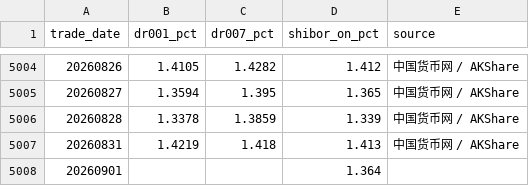
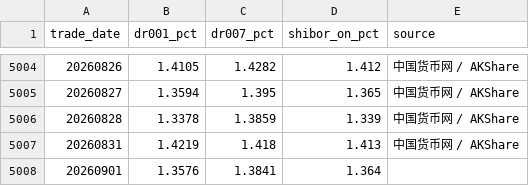
Before and after one commit to yuwxsarah/macroscope-dashboard, a CSV file: data/liquidity.csv, drawn as a sheet; only a part is shown, gaps mark what is left out.

```diff
--- a/data/liquidity.csv
+++ b/data/liquidity.csv
@@ -5007,2 +5007,2 @@
 20260831,1.4219,1.418,1.413,中国货币网 / AKShare
-20260901,,,1.364,
+20260901,1.3576,1.3841,1.364,
```
Also changed, not shown: data/macro.csv, data/market_tracking.csv, 4 other files.
